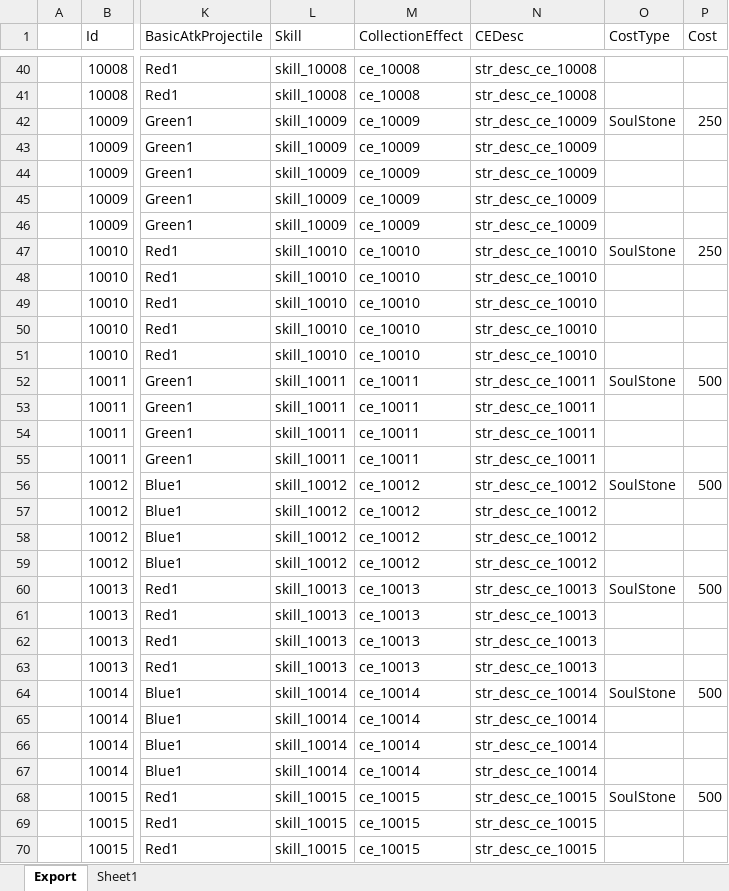
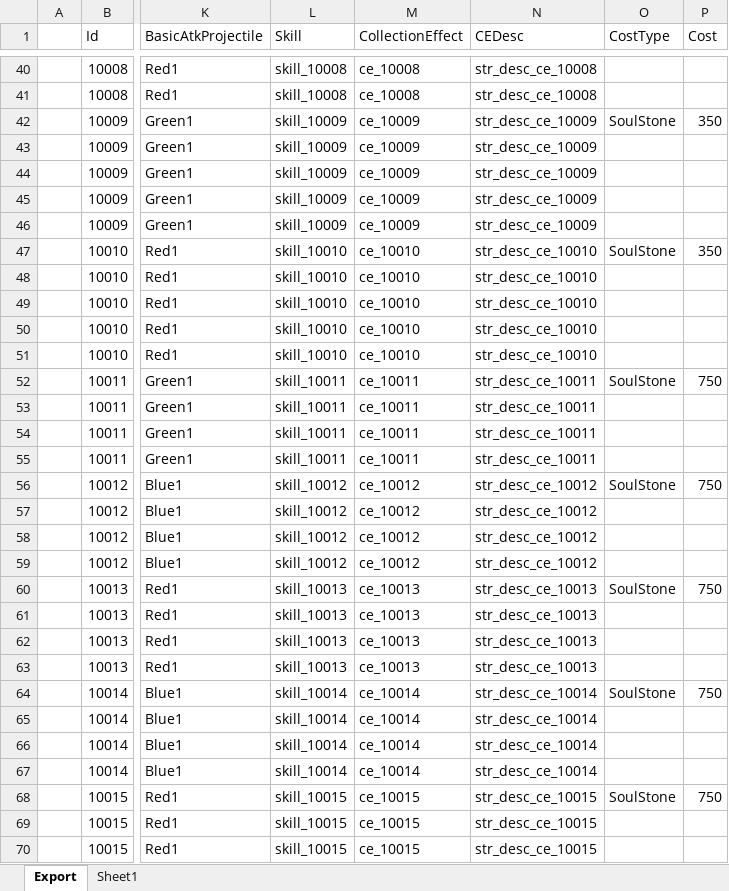
Before and after one commit to BlindBullet/ProjectDF, an Excel workbook: Assets/DataTables~/HeroChart.xlsm, sheet Export, drawn as a sheet; only a part is shown, gaps mark what is left out; values as stored, in another font and other column widths than the file's, no borders; charts and pictures not drawn; the diff covers the shown part only; the diff names each change by its address in the sheet, - before the commit and + after, or states it on an @@ line.

```diff
--- a/Assets/DataTables~/HeroChart.xlsm (sheet Export)
+++ b/Assets/DataTables~/HeroChart.xlsm (sheet Export)
-P42 (Cost): 250
+P42 (Cost): 350
-P47 (Cost): 250
+P47 (Cost): 350
-P52 (Cost): 500
+P52 (Cost): 750
-P56 (Cost): 500
+P56 (Cost): 750
-P60 (Cost): 500
+P60 (Cost): 750
-P64 (Cost): 500
+P64 (Cost): 750
-P68 (Cost): 500
+P68 (Cost): 750
```
Also changed, not shown: 5 edited cells elsewhere in this sheet, charts or pictures, Assets/DataTables~/RelicChart.xlsm, Assets/DataTables~/StringChart.xlsm, 7 other files.
